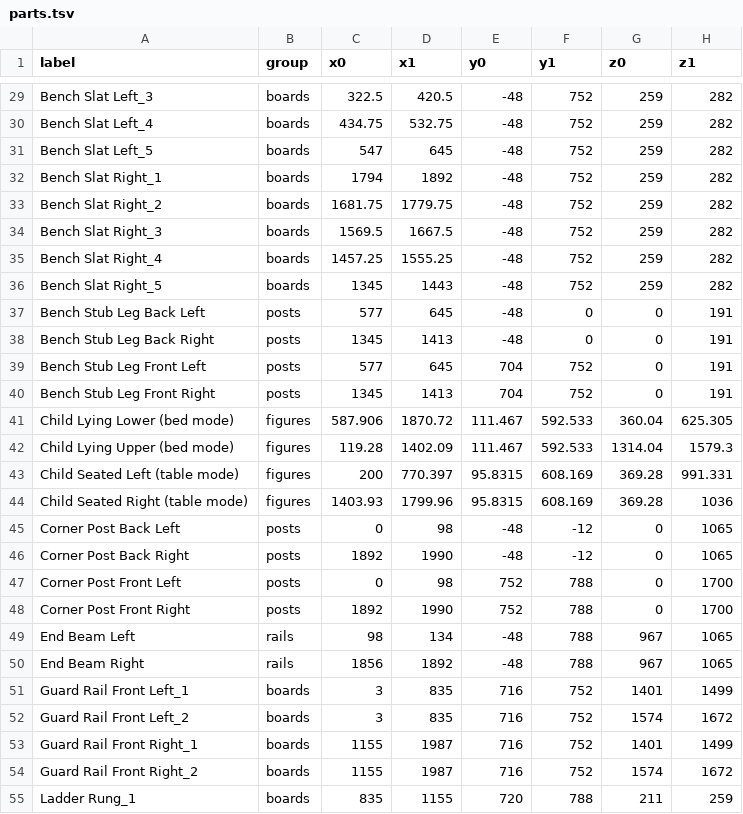
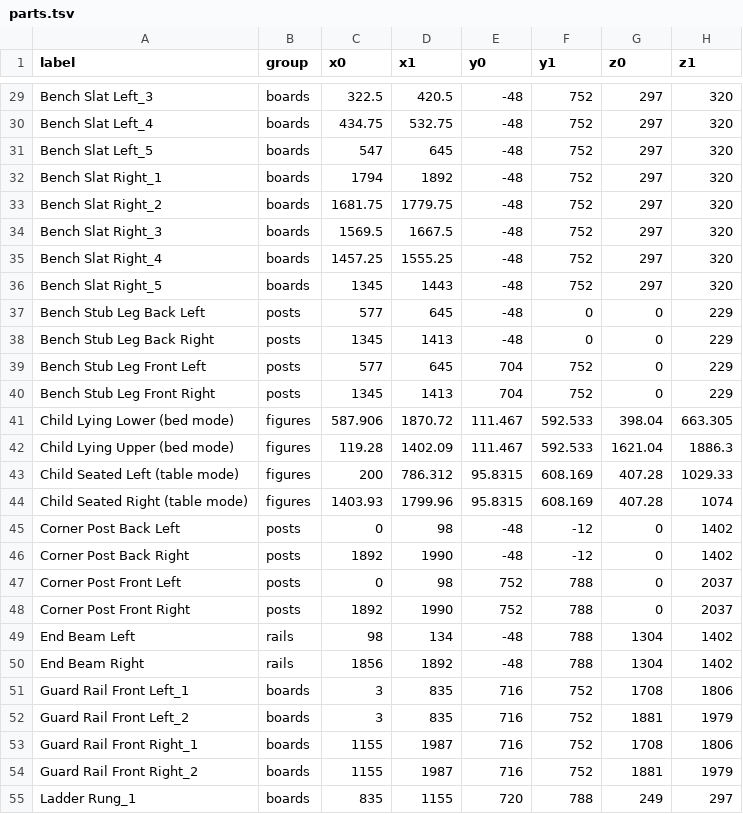
Before and after one commit to Starefossen/snekkerbua, a TSV file: prosjekter/hanna/parts.tsv, drawn as a sheet; only a part is shown, gaps mark what is left out; the diff covers the shown part only; the diff names each change by its address in the sheet, - before the commit and + after, or states it on an @@ line.

```diff
--- a/prosjekter/hanna/parts.tsv
+++ b/prosjekter/hanna/parts.tsv
-G29:G36 (z0): 259
+G29:G36 (z0): 297
-H29:H36 (z1): 282
+H29:H36 (z1): 320
-H37:H40 (z1): 191
+H37:H40 (z1): 229
-G41 (z0): 360.04
+G41 (z0): 398.04
-H41 (z1): 625.305
+H41 (z1): 663.305
-G42 (z0): 1314.04
+G42 (z0): 1621.04
-H42 (z1): 1579.3
+H42 (z1): 1886.3
-D43 (x1): 770.397
+D43 (x1): 786.312
-G43:G44 (z0): 369.28
+G43:G44 (z0): 407.28
-H43 (z1): 991.331
+H43 (z1): 1029.33
-H44 (z1): 1036
+H44 (z1): 1074
-H45:H46 (z1): 1065
+H45:H46 (z1): 1402
-H47:H48 (z1): 1700
+H47:H48 (z1): 2037
-G49:G50 (z0): 967
+G49:G50 (z0): 1304
-H49:H50 (z1): 1065
+H49:H50 (z1): 1402
-G51 (z0): 1401
+G51 (z0): 1708
-H51 (z1): 1499
+H51 (z1): 1806
-G52 (z0): 1574
+G52 (z0): 1881
-H52 (z1): 1672
+H52 (z1): 1979
-G53 (z0): 1401
+G53 (z0): 1708
-H53 (z1): 1499
+H53 (z1): 1806
-G54 (z0): 1574
+G54 (z0): 1881
-H54 (z1): 1672
+H54 (z1): 1979
-G55 (z0): 211
+G55 (z0): 249
-H55 (z1): 259
+H55 (z1): 297
```
Also changed, not shown: 3 added rows and 110 edited cells elsewhere in this file, 54 other files.
